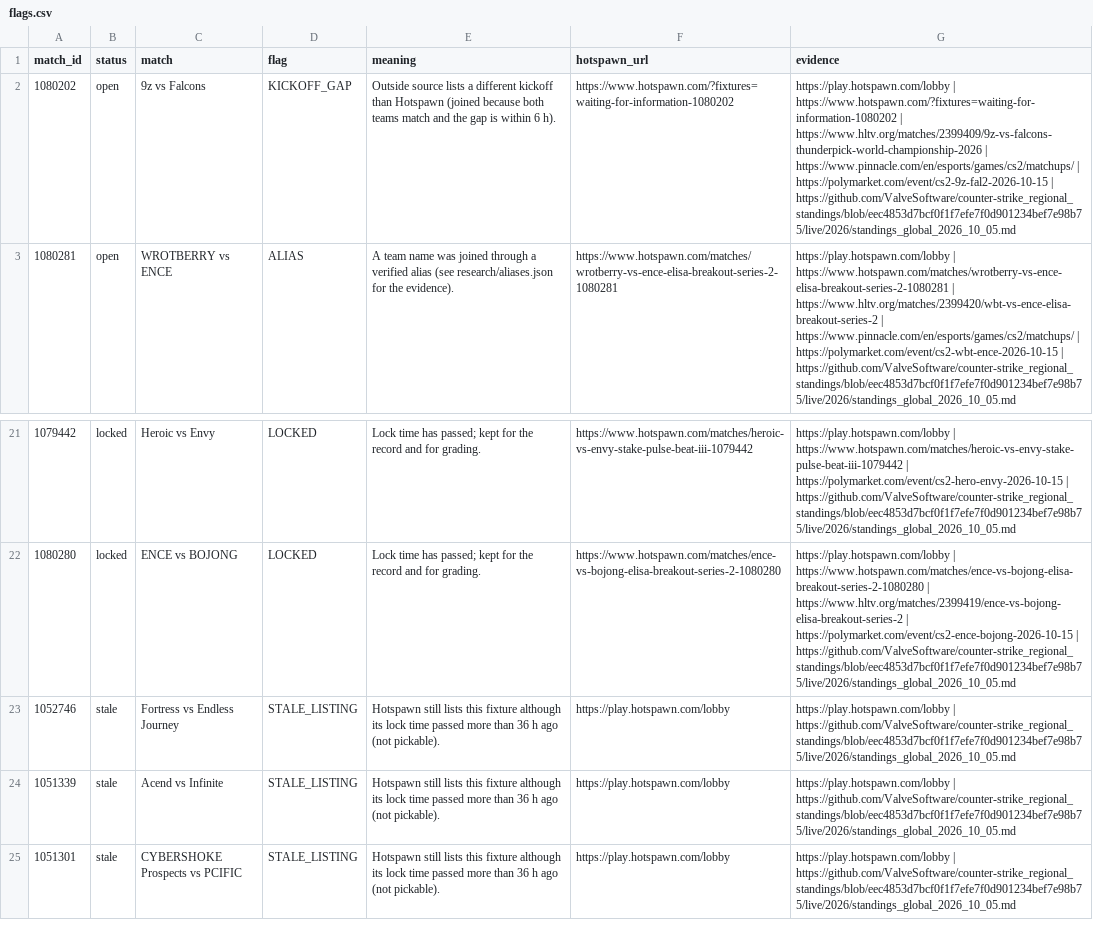
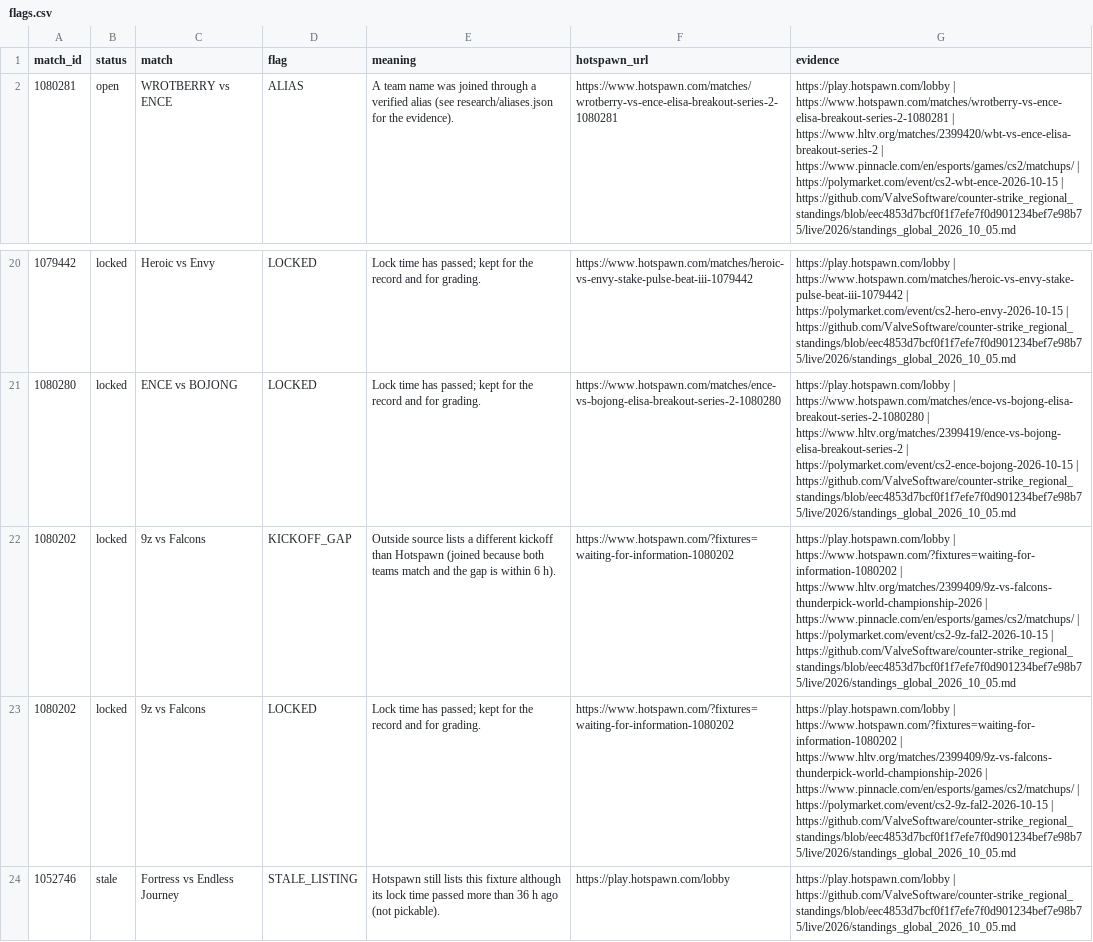
Before and after one commit to buffedlizard55-lab/MaltaProj1, a CSV file: hotspawn/data/flags.csv, drawn as a sheet; only a part is shown, gaps mark what is left out; the shorter side is filled out with more unchanged rows; removed rows and columns are numbered as before the commit, all else as after; the diff names each change by its address in the sheet, - before the commit and + after, or states it on an @@ line.

```diff
--- a/hotspawn/data/flags.csv
+++ b/hotspawn/data/flags.csv
-row 2: 1080202 | open | 9z vs Falcons | KICKOFF_GAP | Outside source lists a different kickoff than Hotspawn (joined because both teams match and the gap is within 6 h). | https://www.hotspawn.com/?fixtures=waiting-for-information-1080202 | https://play.hotspawn.com/lobby | https://www.hotspawn.com/?fixtures=waiting-for-information-1080202 | https://www.hltv.org/matches/2399409/9z-vs-falcons-thunderpick-world-championship-2026 | https://www.pinnacle.com/en/esports/games/cs2/matchups/ | https://polymarket.com/event/cs2-9z-fal2-2026-10-15 | https://github.com/ValveSoftware/counter-strike_regional_standings/blob/eec4853d7bcf0f1f7efe7f0d901234bef7e98b75/live/2026/standings_global_2026_10_05.md
+row 22: 1080202 | locked | 9z vs Falcons | KICKOFF_GAP | Outside source lists a different kickoff than Hotspawn (joined because both teams match and the gap is within 6 h). | https://www.hotspawn.com/?fixtures=waiting-for-information-1080202 | https://play.hotspawn.com/lobby | https://www.hotspawn.com/?fixtures=waiting-for-information-1080202 | https://www.hltv.org/matches/2399409/9z-vs-falcons-thunderpick-world-championship-2026 | https://www.pinnacle.com/en/esports/games/cs2/matchups/ | https://polymarket.com/event/cs2-9z-fal2-2026-10-15 | https://github.com/ValveSoftware/counter-strike_regional_standings/blob/eec4853d7bcf0f1f7efe7f0d901234bef7e98b75/live/2026/standings_global_2026_10_05.md
+row 23: 1080202 | locked | 9z vs Falcons | LOCKED | Lock time has passed; kept for the record and for grading. | https://www.hotspawn.com/?fixtures=waiting-for-information-1080202 | https://play.hotspawn.com/lobby | https://www.hotspawn.com/?fixtures=waiting-for-information-1080202 | https://www.hltv.org/matches/2399409/9z-vs-falcons-thunderpick-world-championship-2026 | https://www.pinnacle.com/en/esports/games/cs2/matchups/ | https://polymarket.com/event/cs2-9z-fal2-2026-10-15 | https://github.com/ValveSoftware/counter-strike_regional_standings/blob/eec4853d7bcf0f1f7efe7f0d901234bef7e98b75/live/2026/standings_global_2026_10_05.md
```
Also changed, not shown: hotspawn/data/all_fixtures.csv, hotspawn/data/picks.csv, 14 other files.
